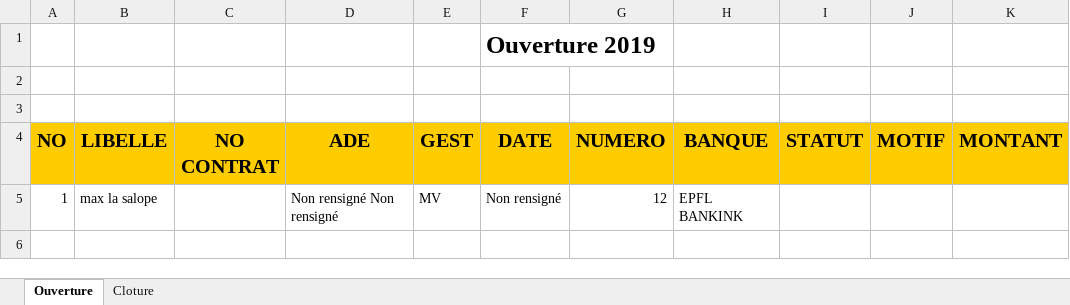
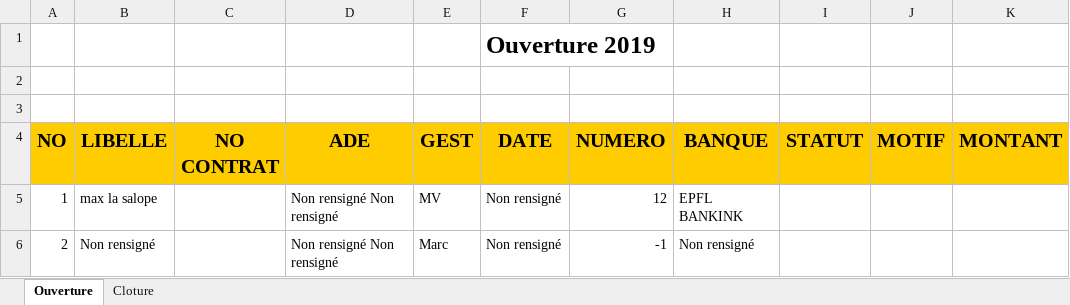
Before and after one commit to mvandelle/Octopus, an Excel workbook: OC.xlsx, sheet Ouverture, drawn as a sheet; values as stored, in another font and other column widths than the file's, no borders; the diff names each change by its address in the sheet, - before the commit and + after, or states it on an @@ line.

```diff
--- a/OC.xlsx (sheet Ouverture)
+++ b/OC.xlsx (sheet Ouverture)
+row 6: 2 | Non rensigné |  | Non rensigné Non rensigné | Marc | Non rensigné | -1 | Non rensigné
```
Also changed, not shown: sheet Cloture, MC.xlsx, Recapitulatif.xlsx, 29 other files.
